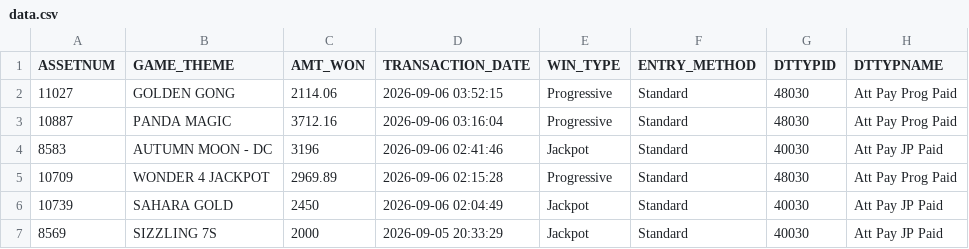
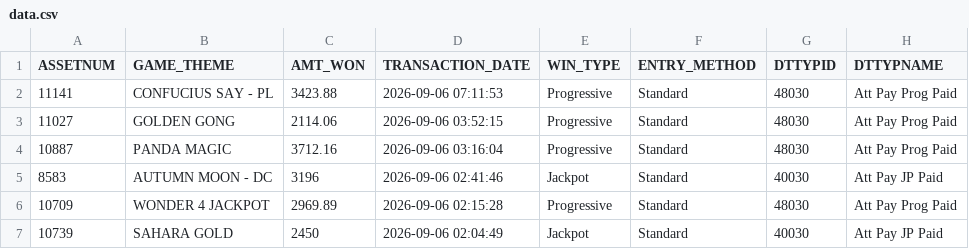
Before and after one commit to Winnercircle1/jackpot-board, a CSV file: data.csv, drawn as a sheet; only a part is shown; the shorter side is filled out with more unchanged rows; the diff names each change by its address in the sheet, - before the commit and + after, or states it on an @@ line.

Commit message:
Update jackpot data 2026-09-06T12:51:58.471Z

```diff
--- a/data.csv
+++ b/data.csv
+row 2: 11141 | CONFUCIUS SAY - PL | 3423.88 | 2026-09-06 07:11:53 | Progressive | Standard | 48030 | Att Pay Prog Paid
```
